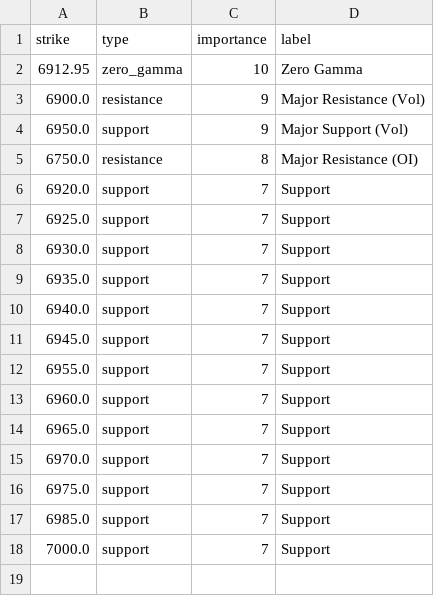
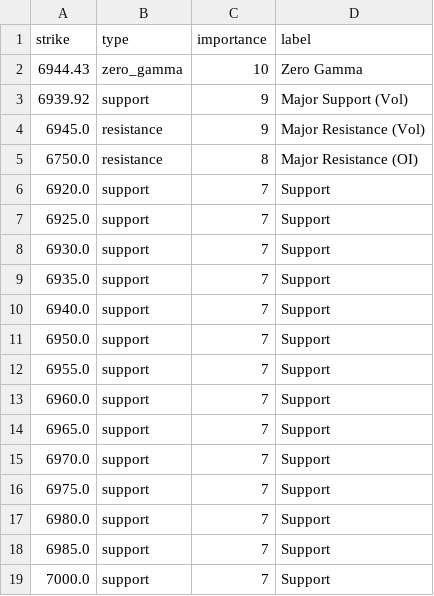
Before and after one commit to enzocosson/seed_enzocosson_gex, a CSV file: es_gex_levels_metadata.csv, drawn as a sheet.

```diff
--- a/es_gex_levels_metadata.csv
+++ b/es_gex_levels_metadata.csv
@@ -1,5 +1,5 @@
 strike,type,importance,label
-6912.95,zero_gamma,10,Zero Gamma
-6900.0,resistance,9,Major Resistance (Vol)
-6950.0,support,9,Major Support (Vol)
+6944.43,zero_gamma,10,Zero Gamma
+6939.92,support,9,Major Support (Vol)
+6945.0,resistance,9,Major Resistance (Vol)
 6750.0,resistance,8,Major Resistance (OI)
@@ -10,3 +10,3 @@ strike,type,importance,label
 6940.0,support,7,Support
-6945.0,support,7,Support
+6950.0,support,7,Support
 6955.0,support,7,Support
@@ -16,2 +16,3 @@ strike,type,importance,label
 6975.0,support,7,Support
+6980.0,support,7,Support
 6985.0,support,7,Support
```
Also changed, not shown: es_gex_levels.csv, nq_gex_levels.csv, 2 other files.
